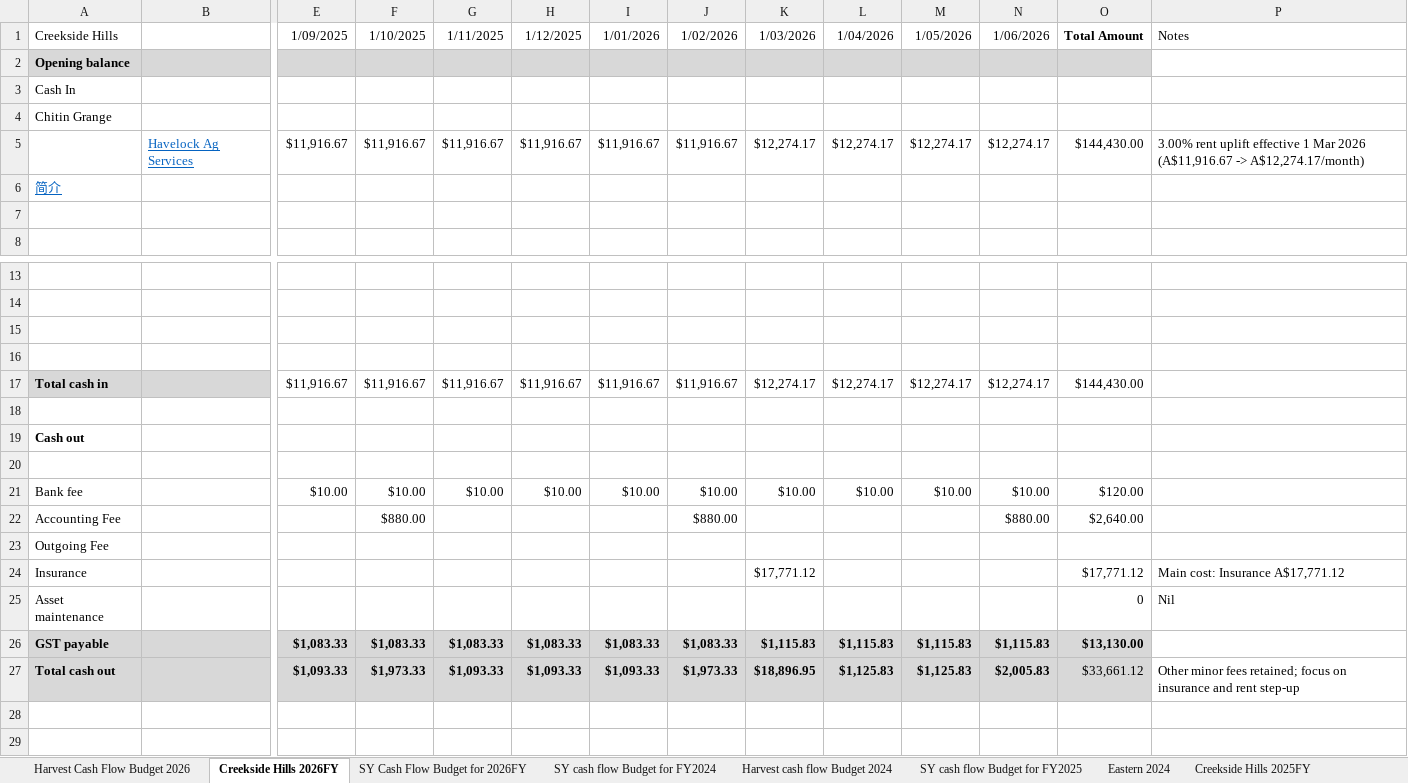
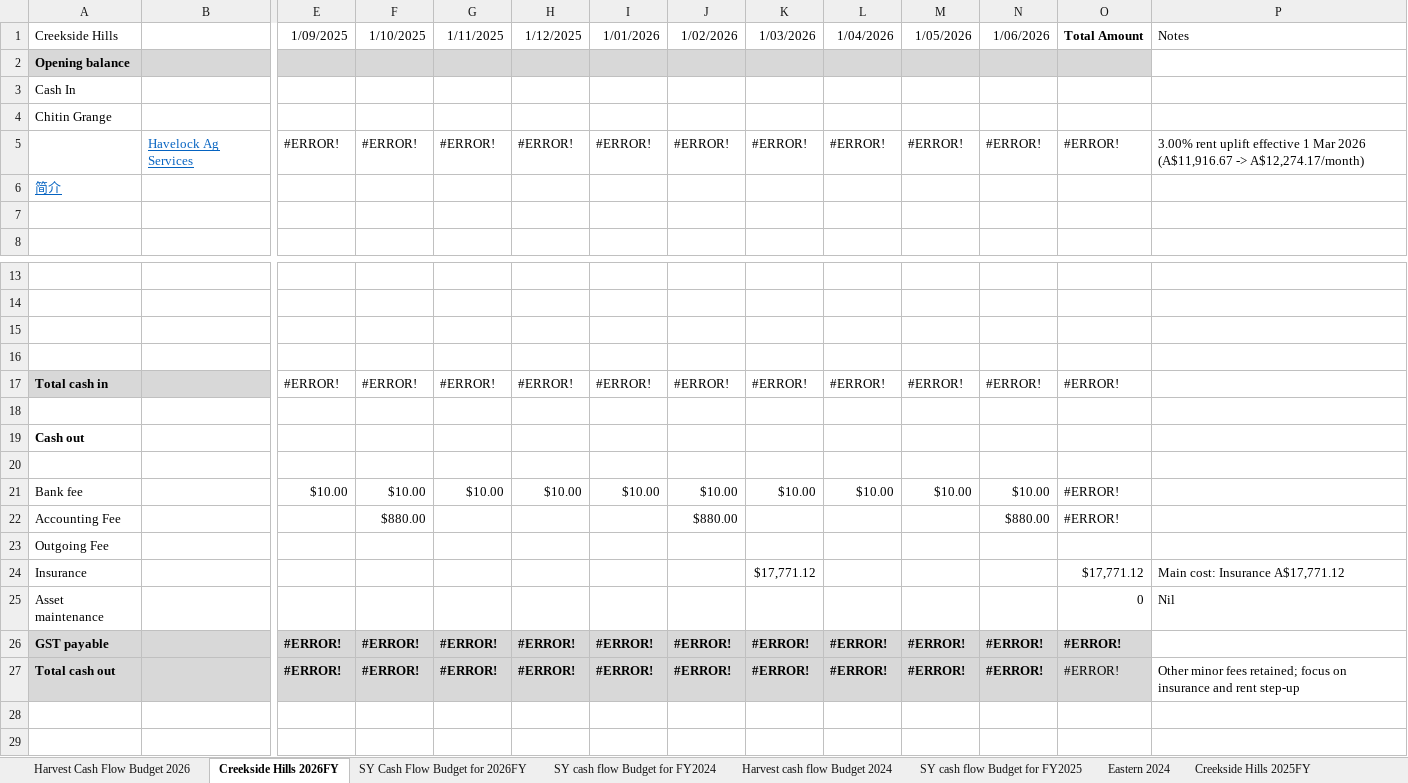
Before and after one commit to maxstillwell/obsidian, an Excel workbook: 10_Projects/资产收入汇总表new.xlsx, sheet Creekside Hills 2026FY, drawn as a sheet; only a part is shown, gaps mark what is left out; values as stored, in another font and other column widths than the file's, no borders; charts and pictures not drawn; removed rows and columns are numbered as before the commit, all else as after; rows hold the shown columns only; the diff names each change by its address in the sheet, - before the commit and + after, or states it on an @@ line.

```diff
--- a/10_Projects/资产收入汇总表new.xlsx (sheet Creekside Hills 2026FY)
+++ b/10_Projects/资产收入汇总表new.xlsx (sheet Creekside Hills 2026FY)
-row 5:  | Havelock Ag Services | $11,916.67 | $11,916.67 | $11,916.67 | $11,916.67 | $11,916.67 | $11,916.67 | $12,274.17 | $12,274.17 | $12,274.17 | $12,274.17 | $144,430.00 | 3.00% rent uplift effective 1 Mar 2026 (A$11,916.67 -> A$12,274.17/month)
+row 5:  | Havelock Ag Services | #ERROR! | #ERROR! | #ERROR! | #ERROR! | #ERROR! | #ERROR! | #ERROR! | #ERROR! | #ERROR! | #ERROR! | #ERROR! | 3.00% rent uplift effective 1 Mar 2026 (A$11,916.67 -> A$12,274.17/month)
-row 17: Total cash in |  | $11,916.67 | $11,916.67 | $11,916.67 | $11,916.67 | $11,916.67 | $11,916.67 | $12,274.17 | $12,274.17 | $12,274.17 | $12,274.17 | $144,430.00
+row 17: Total cash in |  | #ERROR! | #ERROR! | #ERROR! | #ERROR! | #ERROR! | #ERROR! | #ERROR! | #ERROR! | #ERROR! | #ERROR! | #ERROR!
-O21 (Total Amount): $120.00
+O21 (Total Amount): #ERROR!
-O22 (Total Amount): $2,640.00
+O22 (Total Amount): #ERROR!
-row 26: GST payable |  | $1,083.33 | $1,083.33 | $1,083.33 | $1,083.33 | $1,083.33 | $1,083.33 | $1,115.83 | $1,115.83 | $1,115.83 | $1,115.83 | $13,130.00
-row 27: Total cash out |  | $1,093.33 | $1,973.33 | $1,093.33 | $1,093.33 | $1,093.33 | $1,973.33 | $18,896.95 | $1,125.83 | $1,125.83 | $2,005.83 | $33,661.12 | Other minor fees retained; focus on insurance and rent step-up
+row 26: GST payable |  | #ERROR! | #ERROR! | #ERROR! | #ERROR! | #ERROR! | #ERROR! | #ERROR! | #ERROR! | #ERROR! | #ERROR! | #ERROR!
+row 27: Total cash out |  | #ERROR! | #ERROR! | #ERROR! | #ERROR! | #ERROR! | #ERROR! | #ERROR! | #ERROR! | #ERROR! | #ERROR! | #ERROR! | Other minor fees retained; focus on insurance and rent step-up
```
Also changed, not shown: sheet SY cash flow Budget for FY2025, sheet SY cash flow Budget for FY2024, sheet SY Cash Flow Budget for 2026FY, sheet Creekside Hills 2025FY, sheet Creekside Hills, sheet Harvest Cash Flow Budget 2025, 3 more sheets, charts or pictures.
